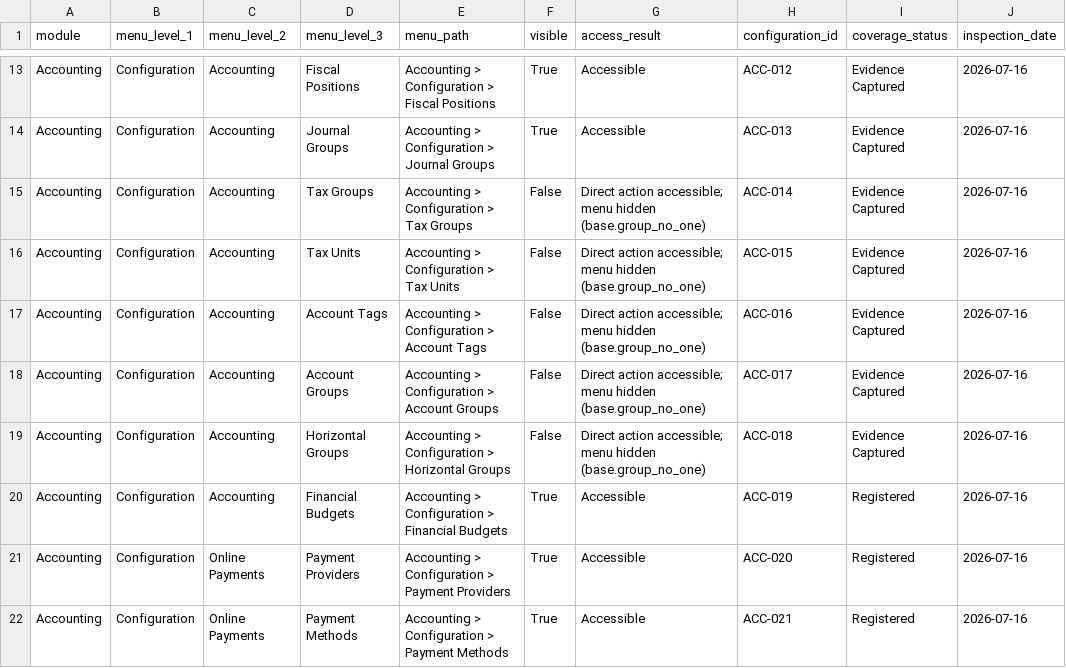
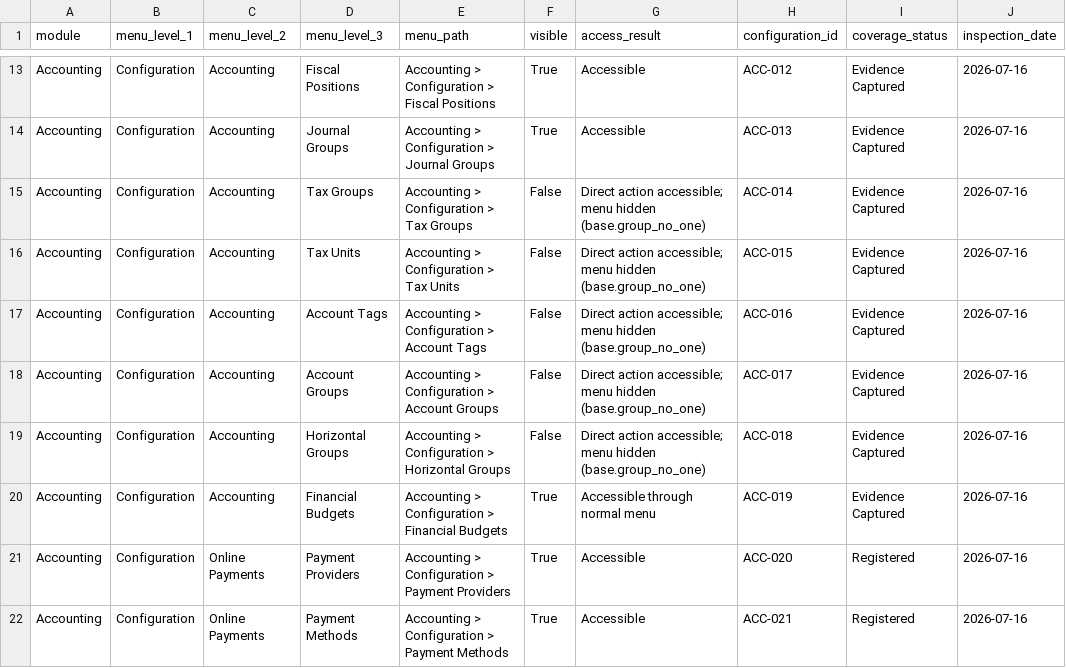
Before and after one commit to View-tum/Odoo18dev, a CSV file: manual/linkweld_odoo18/register/menu_inventory.csv, drawn as a sheet; only a part is shown, gaps mark what is left out.

```diff
--- a/manual/linkweld_odoo18/register/menu_inventory.csv
+++ b/manual/linkweld_odoo18/register/menu_inventory.csv
@@ -19,3 +19,3 @@ Accounting,Configuration,Accounting,Account Groups,Accounting > Configuration >
 Accounting,Configuration,Accounting,Horizontal Groups,Accounting > Configuration > Horizontal Groups,False,Direct action accessible; menu hidden (base.group_no_one),ACC-018,Evidence Captured,2026-07-16
-Accounting,Configuration,Accounting,Financial Budgets,Accounting > Configuration > Financial Budgets,True,Accessible,ACC-019,Registered,2026-07-16
+Accounting,Configuration,Accounting,Financial Budgets,Accounting > Configuration > Financial Budgets,True,Accessible through normal menu,ACC-019,Evidence Captured,2026-07-16
 Accounting,Configuration,Online Payments,Payment Providers,Accounting > Configuration > Payment Providers,True,Accessible,ACC-020,Registered,2026-07-16
```
Also changed, not shown: manual/linkweld_odoo18/register/configuration_register.csv, manual/linkweld_odoo18/register/evidence_log.csv, 6 other files.
